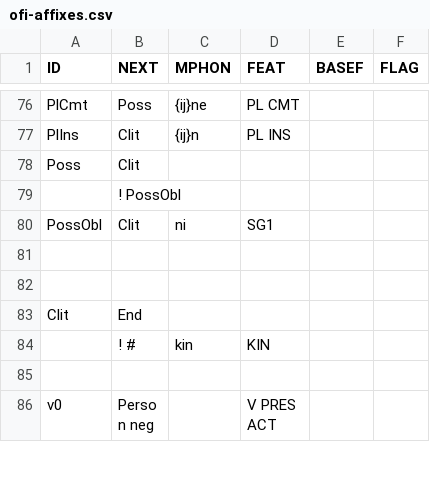
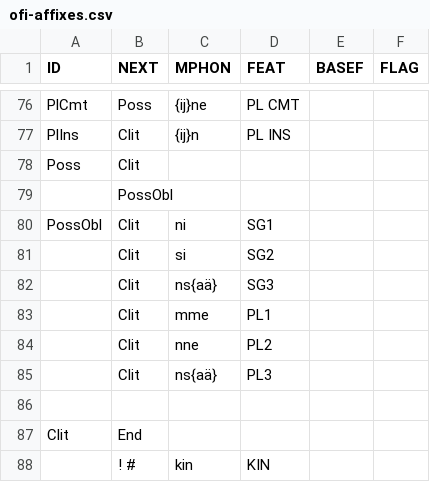
Before and after one commit to koskenni/pytwolc, a CSV file: fi/ofi-affixes.csv, drawn as a sheet; only a part is shown, gaps mark what is left out; the shorter side is filled out with more unchanged rows; the diff names each change by its address in the sheet, - before the commit and + after, or states it on an @@ line.

```diff
--- a/fi/ofi-affixes.csv
+++ b/fi/ofi-affixes.csv
-B79 (NEXT): ! PossObl
+B79 (NEXT): PossObl
-row 81: (empty)
+row 81:  | Clit | si | SG2
+row 82:  | Clit | ns{aä} | SG3
+row 83:  | Clit | mme | PL1
+row 84:  | Clit | nne | PL2
+row 85:  | Clit | ns{aä} | PL3
```
Also changed, not shown: 7 other files.
